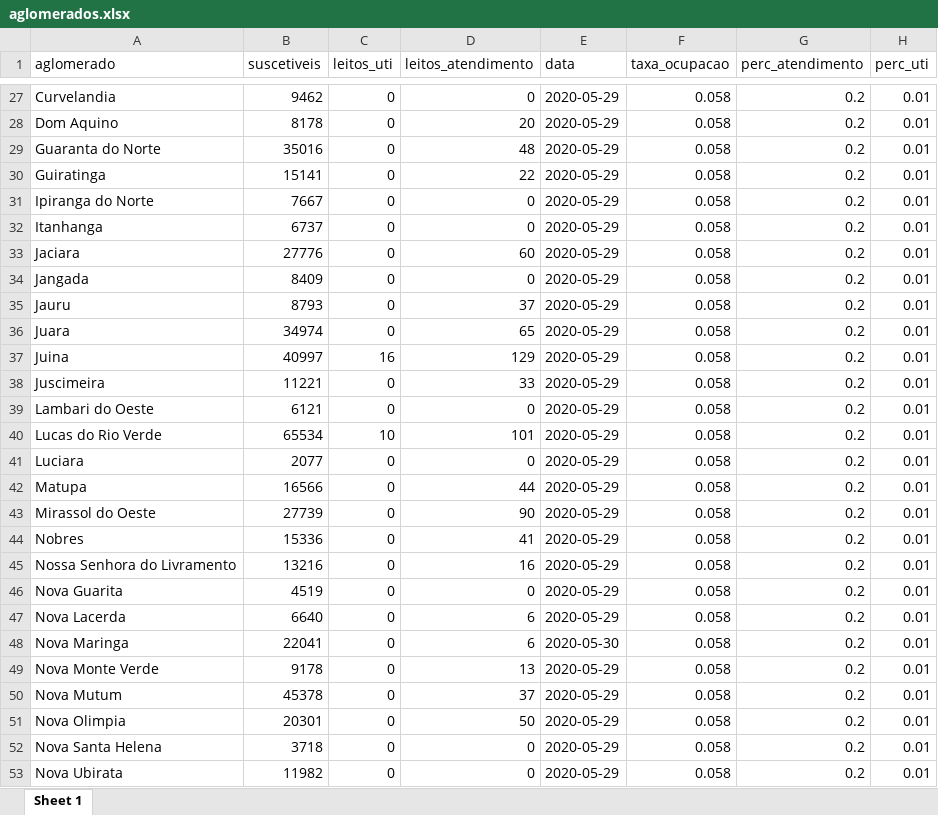
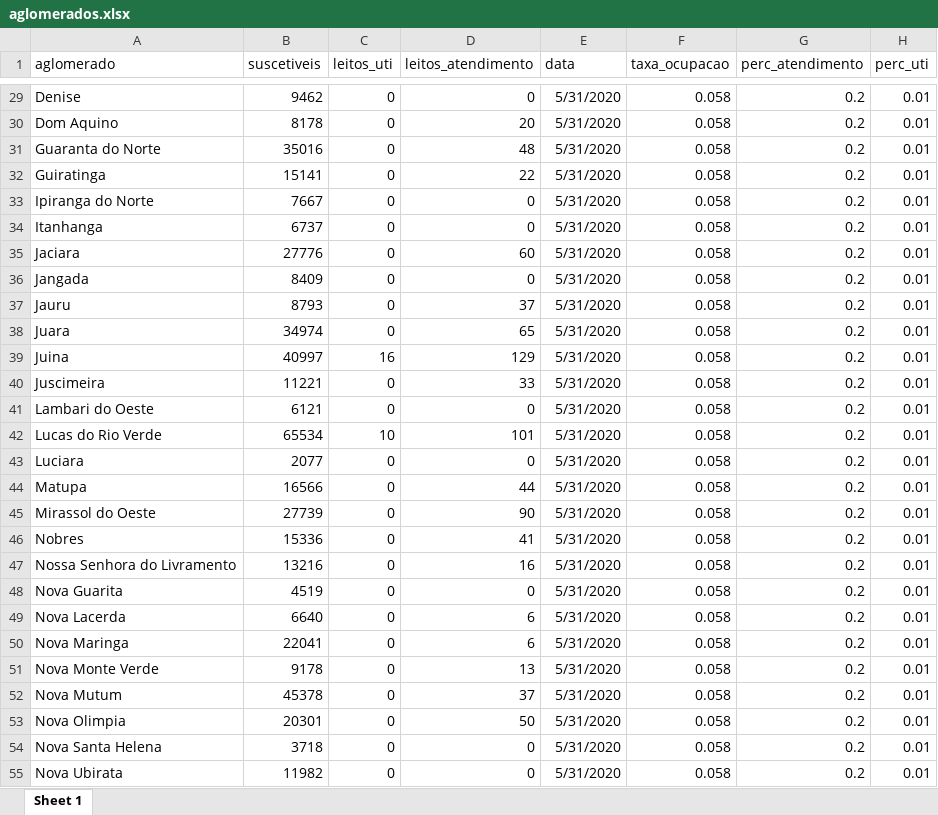
Before and after one commit to demusis/covid19_mt, an Excel workbook: aglomerados.xlsx, sheet Sheet 1, drawn as a sheet; only a part is shown, gaps mark what is left out; values as stored, in another font and other column widths than the file's, no borders; addresses are those after the commit; the diff covers the shown part only; the diff names each change by its address in the sheet, - before the commit and + after, or states it on an @@ line.

```diff
--- a/aglomerados.xlsx (sheet Sheet 1)
+++ b/aglomerados.xlsx (sheet Sheet 1)
-A29 (aglomerado): Curvelandia
+A29 (aglomerado): Denise
-E29:E49 (data): 2020-05-29
+E29:E49 (data): 5/31/2020
-E50 (data): 2020-05-30
+E50 (data): 5/31/2020
-E51:E55 (data): 2020-05-29
+E51:E55 (data): 5/31/2020
```
Also changed, not shown: 2 added rows and 85 edited cells elsewhere in this sheet, evolucao_ers.xlsx, mato_grosso.xlsx, 28 other files.
